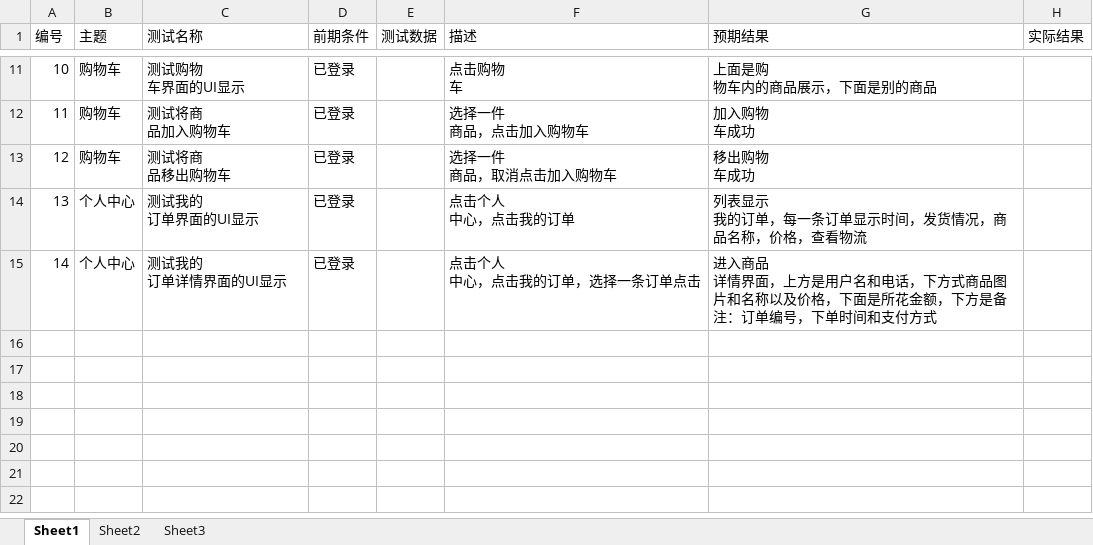
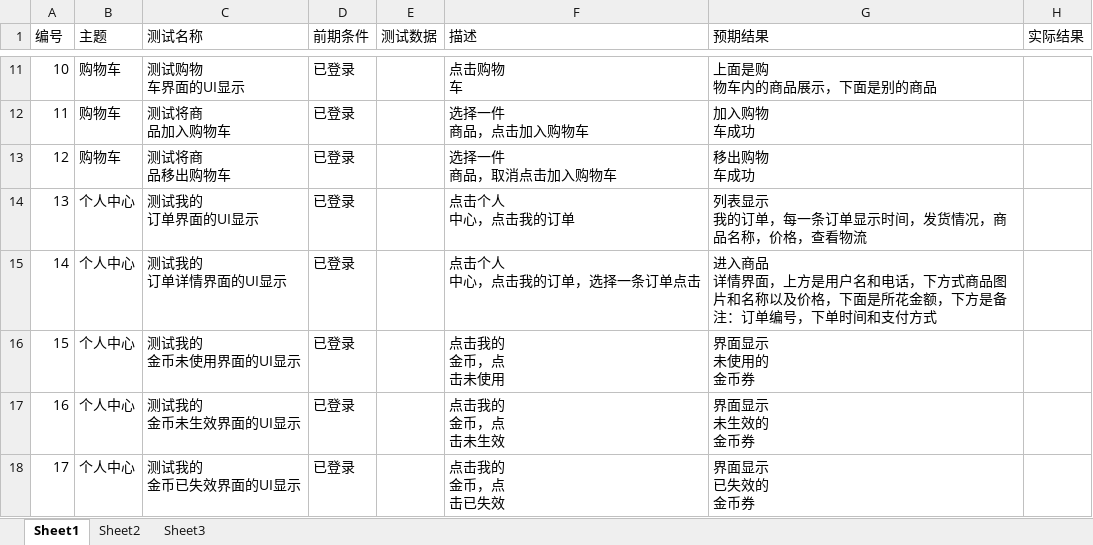
Before and after one commit to yanjieyj/ProjectMangement, an Excel workbook: 3.规划过程/淘其所好测试用例.xlsx, sheet Sheet1, drawn as a sheet; only a part is shown, gaps mark what is left out; values as stored, in another font and other column widths than the file's, no borders; ↵ is a line break in a cell; the diff names each change by its address in the sheet, - before the commit and + after, or states it on an @@ line.

Commit message:
doin

```diff
--- a/3.规划过程/淘其所好测试用例.xlsx (sheet Sheet1)
+++ b/3.规划过程/淘其所好测试用例.xlsx (sheet Sheet1)
+row 16: 15 | 个人中心 | 测试我的 ↵ 金币未使用界面的UI显示 | 已登录 |  | 点击我的 ↵ 金币，点 ↵ 击未使用 | 界面显示 ↵ 未使用的 ↵ 金币券
+row 17: 16 | 个人中心 | 测试我的 ↵ 金币未生效界面的UI显示 | 已登录 |  | 点击我的 ↵ 金币，点 ↵ 击未生效 | 界面显示 ↵ 未生效的 ↵ 金币券
+row 18: 17 | 个人中心 | 测试我的 ↵ 金币已失效界面的UI显示 | 已登录 |  | 点击我的 ↵ 金币，点 ↵ 击已失效 | 界面显示 ↵ 已失效的 ↵ 金币券
```
